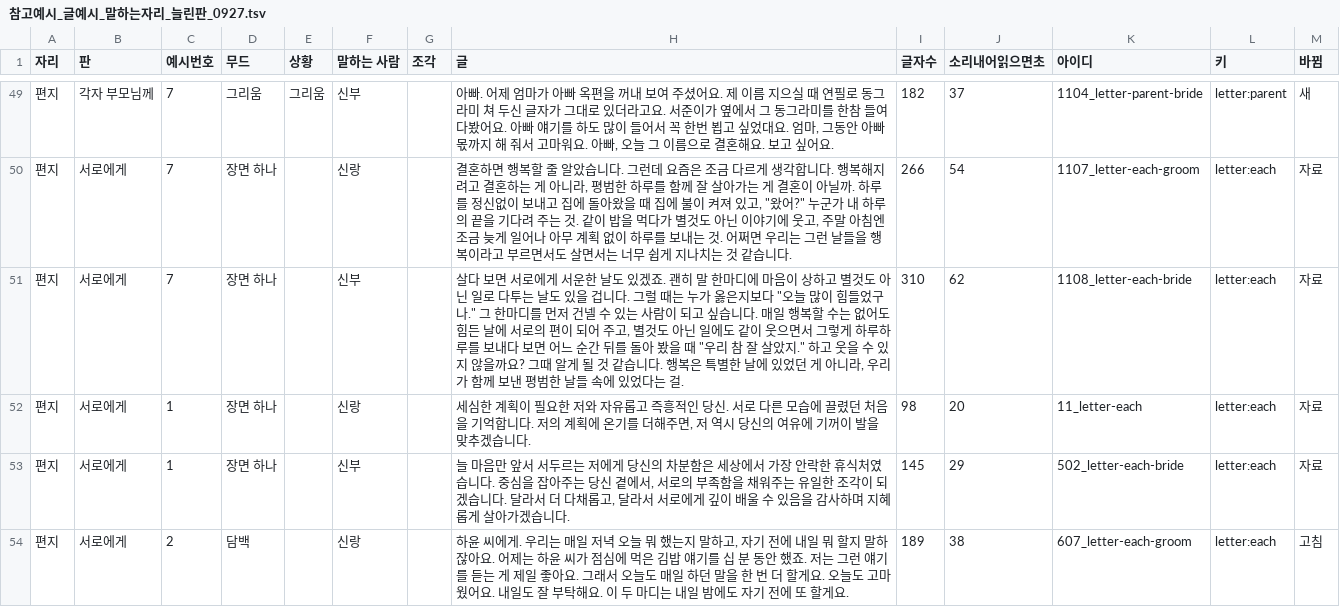
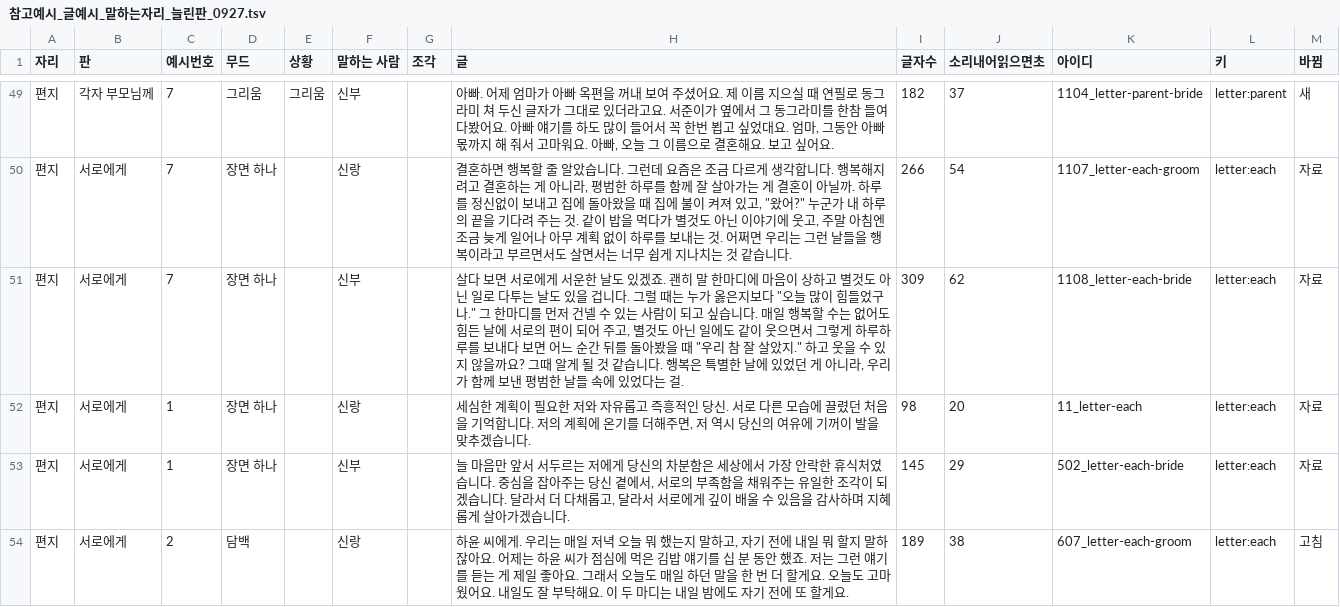
Before and after one commit to gtrddrt7706-cpu/momentedit-site, a TSV file: docs/plans/식순연구/참고예시_글예시_말하는자리_늘린판_0927.tsv, drawn as a sheet; only a part is shown, gaps mark what is left out; the diff covers the shown part only.

```diff
--- a/docs/plans/식순연구/참고예시_글예시_말하는자리_늘린판_0927.tsv
+++ b/docs/plans/식순연구/참고예시_글예시_말하는자리_늘린판_0927.tsv
@@ -50,3 +50,3 @@
 편지	서로에게	7	장면 하나		신랑		결혼하면 행복할 줄 알았습니다. 그런데 요즘은 조금 다르게 생각합니다. 행복해지려고 결혼하는 게 아니라, 평범한 하루를 함께 잘 살아가는 게 결혼이 아닐까. 하루를 정신없이 보내고 집에 돌아왔을 때 집에 불이 켜져 있고, "왔어?" 누군가 내 하루의 끝을 기다려 주는 것. 같이 밥을 먹다가 별것도 아닌 이야기에 웃고, 주말 아침엔 조금 늦게 일어나 아무 계획 없이 하루를 보내는 것. 어쩌면 우리는 그런 날들을 행복이라고 부르면서도 살면서는 너무 쉽게 지나치는 것 같습니다.	266	54	1107_letter-each-groom	letter:each	자료
-편지	서로에게	7	장면 하나		신부		살다 보면 서로에게 서운한 날도 있겠죠. 괜히 말 한마디에 마음이 상하고 별것도 아닌 일로 다투는 날도 있을 겁니다. 그럴 때는 누가 옳은지보다 "오늘 많이 힘들었구나." 그 한마디를 먼저 건넬 수 있는 사람이 되고 싶습니다. 매일 행복할 수는 없어도 힘든 날에 서로의 편이 되어 주고, 별것도 아닌 일에도 같이 웃으면서 그렇게 하루하루를 보내다 보면 어느 순간 뒤를 돌아 봤을 때 "우리 참 잘 살았지." 하고 웃을 수 있지 않을까요? 그때 알게 될 것 같습니다. 행복은 특별한 날에 있었던 게 아니라, 우리가 함께 보낸 평범한 날들 속에 있었다는 걸.	310	62	1108_letter-each-bride	letter:each	자료
+편지	서로에게	7	장면 하나		신부		살다 보면 서로에게 서운한 날도 있겠죠. 괜히 말 한마디에 마음이 상하고 별것도 아닌 일로 다투는 날도 있을 겁니다. 그럴 때는 누가 옳은지보다 "오늘 많이 힘들었구나." 그 한마디를 먼저 건넬 수 있는 사람이 되고 싶습니다. 매일 행복할 수는 없어도 힘든 날에 서로의 편이 되어 주고, 별것도 아닌 일에도 같이 웃으면서 그렇게 하루하루를 보내다 보면 어느 순간 뒤를 돌아봤을 때 "우리 참 잘 살았지." 하고 웃을 수 있지 않을까요? 그때 알게 될 것 같습니다. 행복은 특별한 날에 있었던 게 아니라, 우리가 함께 보낸 평범한 날들 속에 있었다는 걸.	309	62	1108_letter-each-bride	letter:each	자료
 편지	서로에게	1	장면 하나		신랑		세심한 계획이 필요한 저와 자유롭고 즉흥적인 당신. 서로 다른 모습에 끌렸던 처음을 기억합니다. 저의 계획에 온기를 더해주면, 저 역시 당신의 여유에 기꺼이 발을 맞추겠습니다.	98	20	11_letter-each	letter:each	자료
```
Also changed, not shown: 50 edited cells elsewhere in this file, 5 other files.
